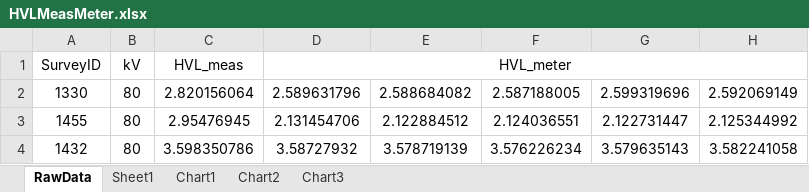
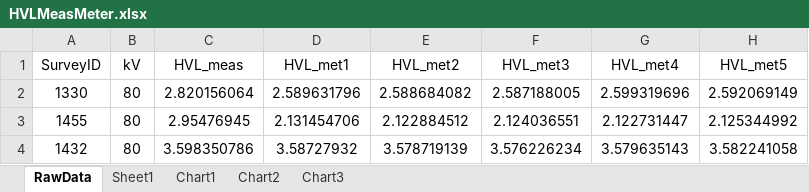
Before and after one commit to imabug/HVL, an Excel workbook: HVLMeasMeter.xlsx, sheet RawData, drawn as a sheet; only a part is shown; values as stored, in another font and other column widths than the file's, no borders; the diff names each change by its address in the sheet, - before the commit and + after, or states it on an @@ line.

```diff
--- a/HVLMeasMeter.xlsx (sheet RawData)
+++ b/HVLMeasMeter.xlsx (sheet RawData)
-D1: HVL_meter
+D1: HVL_met1
-D1:H1 merged
-E1: (empty)
+E1: HVL_met2
-F1: (empty)
+F1: HVL_met3
-G1: (empty)
+G1: HVL_met4
-H1: (empty)
+H1: HVL_met5
```
Also changed, not shown: charts or pictures, 1 other file.
